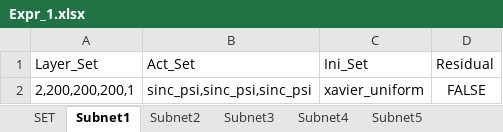
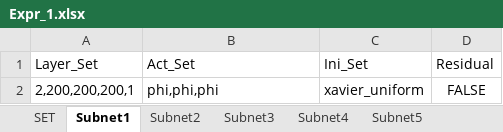
Before and after one commit to liangaomng/lulu_ms1, an Excel workbook: Expr2d/Expr_1.xlsx, sheet Subnet1, drawn as a sheet; values as stored, in another font and other column widths than the file's, no borders; the diff names each change by its address in the sheet, - before the commit and + after, or states it on an @@ line.

```diff
--- a/Expr2d/Expr_1.xlsx (sheet Subnet1)
+++ b/Expr2d/Expr_1.xlsx (sheet Subnet1)
-B2 (Act_Set): sinc_psi,sinc_psi,sinc_psi
+B2 (Act_Set): phi,phi,phi
```
Also changed, not shown: sheet LossRecord, sheet SET, sheet Subnet2, sheet Subnet3, sheet Subnet4, sheet Subnet5, 9 other files.
